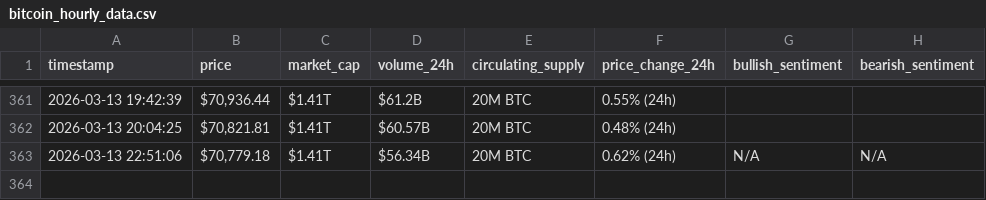
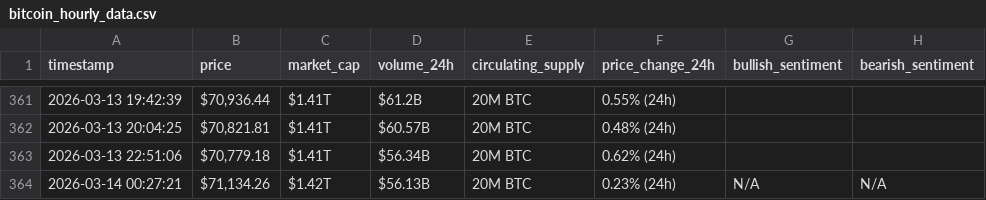
Before and after one commit to HaninKhalil/webscraping-automation, a CSV file: bitcoin_hourly_data.csv, drawn as a sheet; only a part is shown, gaps mark what is left out.

```diff
--- a/bitcoin_hourly_data.csv
+++ b/bitcoin_hourly_data.csv
@@ -362,2 +362,3 @@ timestamp,price,market_cap,volume_24h,circulating_supply,price_change_24h,bullis
 2026-03-13 20:04:25,"$70,821.81",$1.41T,$60.57B,20M BTC,0.48% (24h),,
-2026-03-13 22:51:06,"$70,779.18",$1.41T,$56.34B,20M BTC,0.62% (24h),N/A,N/A
+2026-03-13 22:51:06,"$70,779.18",$1.41T,$56.34B,20M BTC,0.62% (24h),,
+2026-03-14 00:27:21,"$71,134.26",$1.42T,$56.13B,20M BTC,0.23% (24h),N/A,N/A
```
